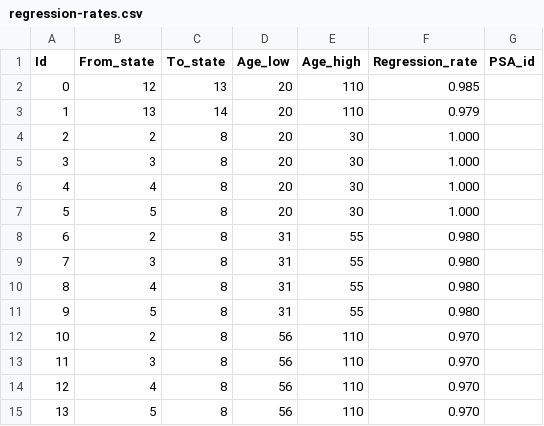
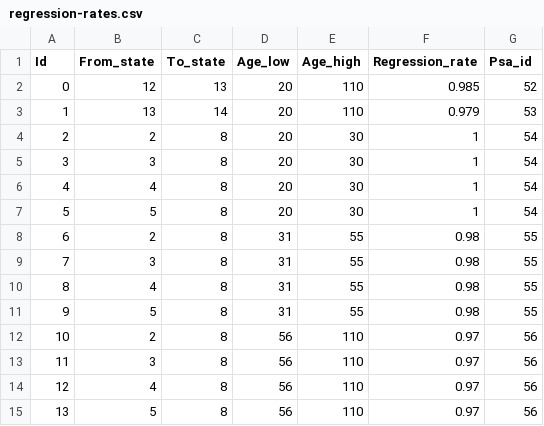
Before and after one commit to alexgoodell/go-mdism, a CSV file: inputs/example/regression-rates.csv, drawn as a sheet.

```diff
--- a/inputs/example/regression-rates.csv
+++ b/inputs/example/regression-rates.csv
@@ -1,15 +1,15 @@
-Id,From_state,To_state,Age_low,Age_high,Regression_rate,PSA_id
-0,12,13,20,110,0.985,
-1,13,14,20,110,0.979,
-2,2,8,20,30,1.000,
-3,3,8,20,30,1.000,
-4,4,8,20,30,1.000,
-5,5,8,20,30,1.000,
-6,2,8,31,55,0.980,
-7,3,8,31,55,0.980,
-8,4,8,31,55,0.980,
-9,5,8,31,55,0.980,
-10,2,8,56,110,0.970,
-11,3,8,56,110,0.970,
-12,4,8,56,110,0.970,
-13,5,8,56,110,0.970,
+Id,From_state,To_state,Age_low,Age_high,Regression_rate,Psa_id
+0,12,13,20,110,0.985,52
+1,13,14,20,110,0.979,53
+2,2,8,20,30,1,54
+3,3,8,20,30,1,54
+4,4,8,20,30,1,54
+5,5,8,20,30,1,54
+6,2,8,31,55,0.98,55
+7,3,8,31,55,0.98,55
+8,4,8,31,55,0.98,55
+9,5,8,31,55,0.98,55
+10,2,8,56,110,0.97,56
+11,3,8,56,110,0.97,56
+12,4,8,56,110,0.97,56
+13,5,8,56,110,0.97,56
```
Also changed, not shown: inputs/example/interactions.csv, inputs/example/transition-probabilities.csv, 2 other files.
